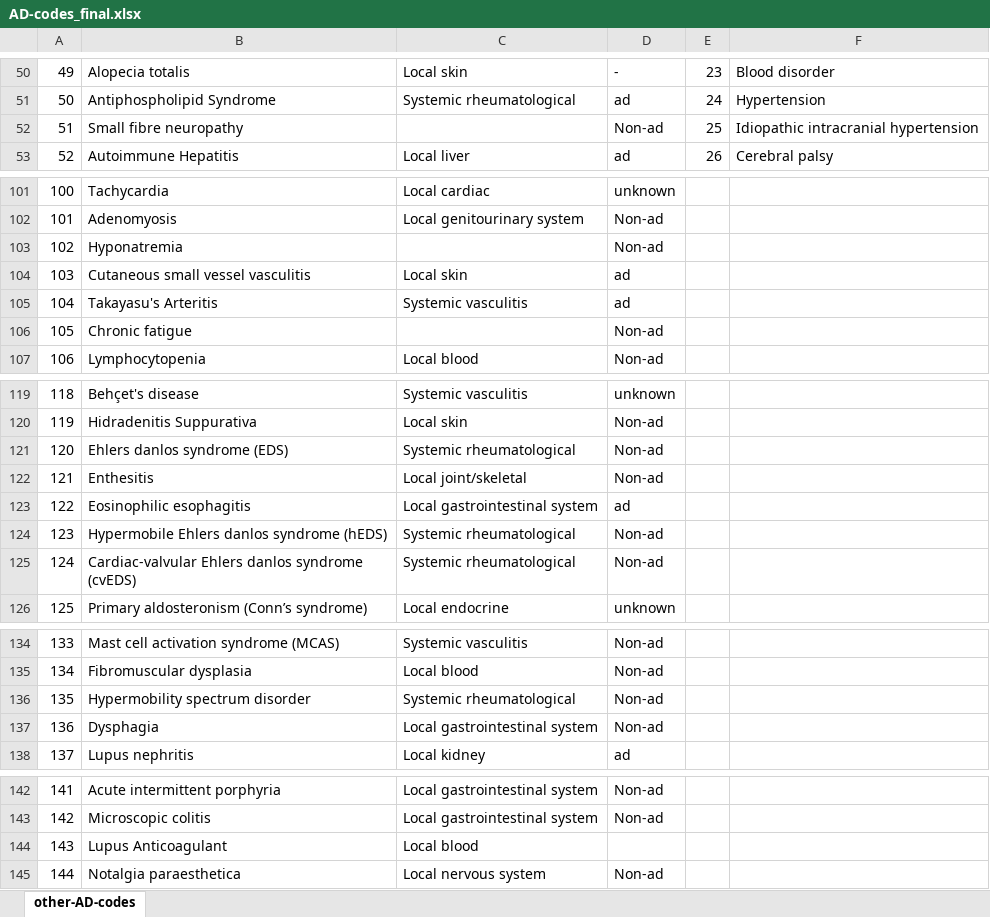
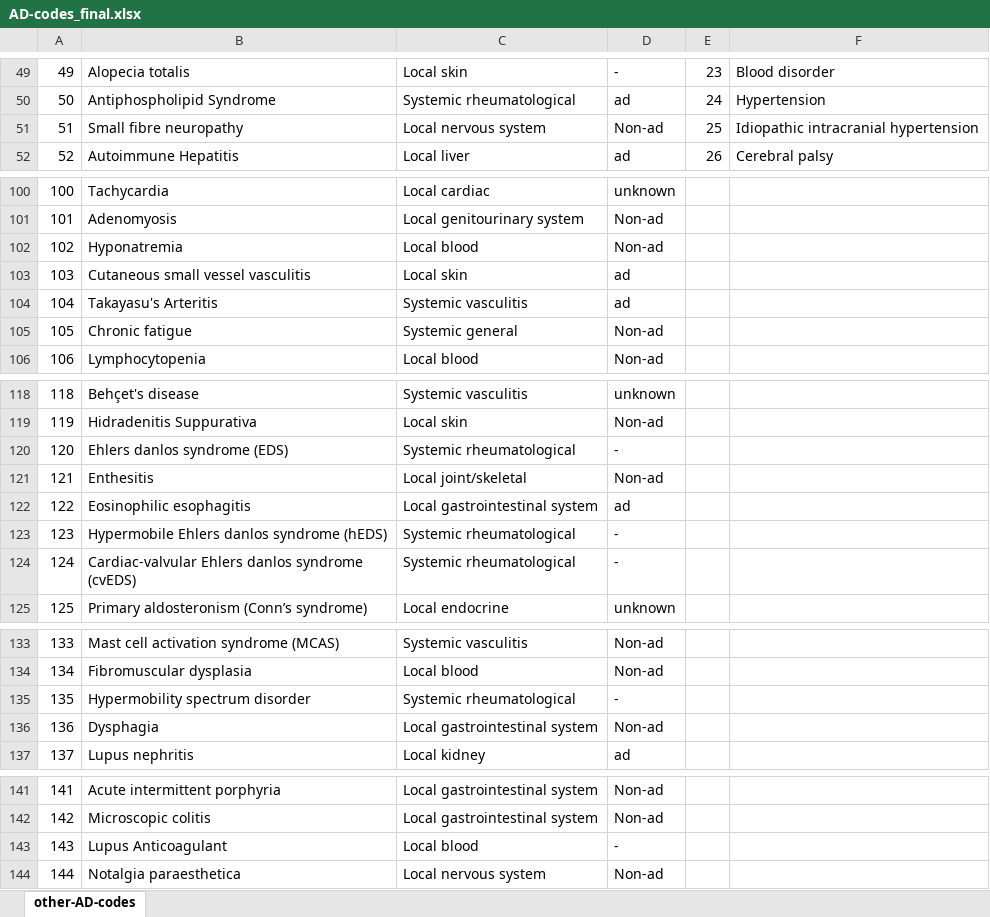
Before and after one commit to hydrahamster/autoimmune-community, an Excel workbook: AD-codes_final.xlsx, sheet other-AD-codes, drawn as a sheet; only a part is shown, gaps mark what is left out; values as stored, in another font and other column widths than the file's, no cell formats; addresses are those after the commit; the diff covers the shown part only; the diff names each change by its address in the sheet, - before the commit and + after, or states it on an @@ line.

```diff
--- a/AD-codes_final.xlsx (sheet other-AD-codes)
+++ b/AD-codes_final.xlsx (sheet other-AD-codes)
-C51: (empty)
+C51: Local nervous system
-C102: (empty)
+C102: Local blood
-C105: (empty)
+C105: Systemic general
-D120: Non-ad
+D120: -
-D123:D124: Non-ad
+D123:D124: -
-D135: Non-ad
+D135: -
-D143: (empty)
+D143: -
```
Also changed, not shown: 1 moved row elsewhere in this sheet, cell formats, 1 other file.
